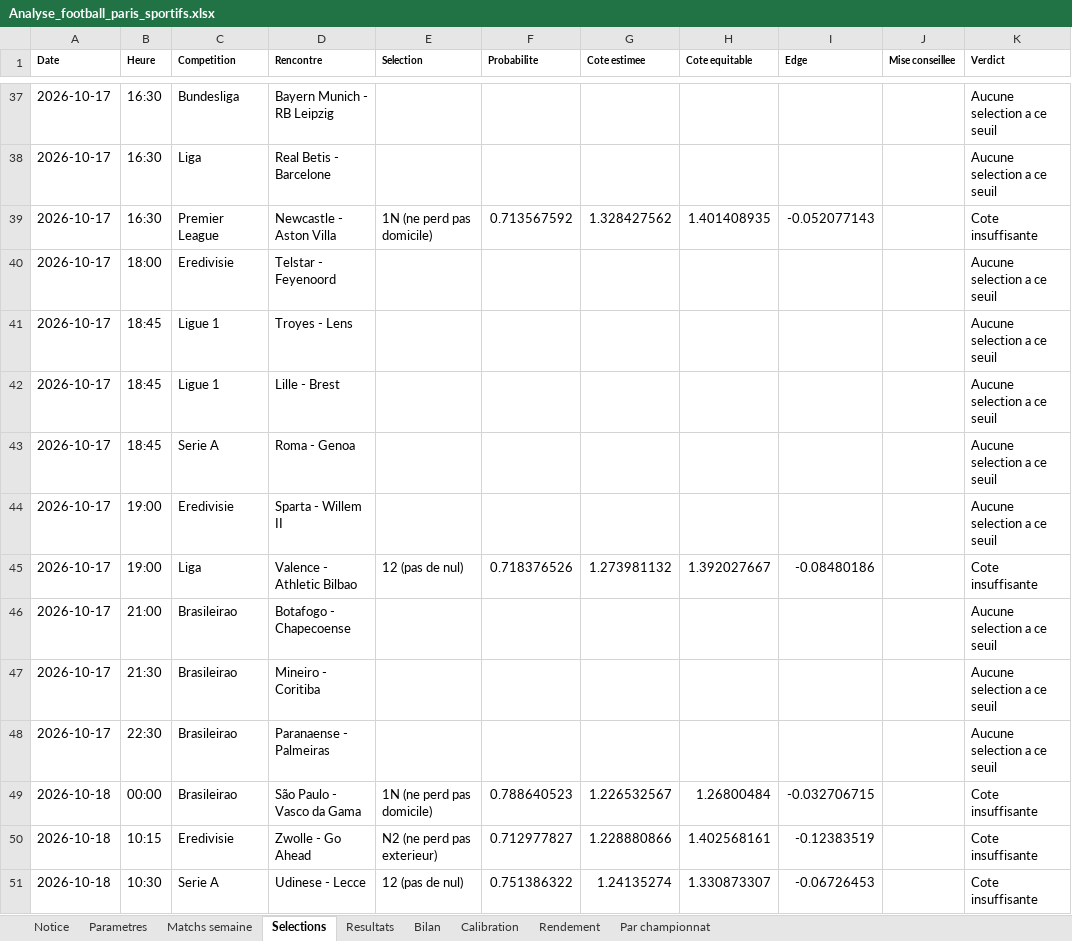
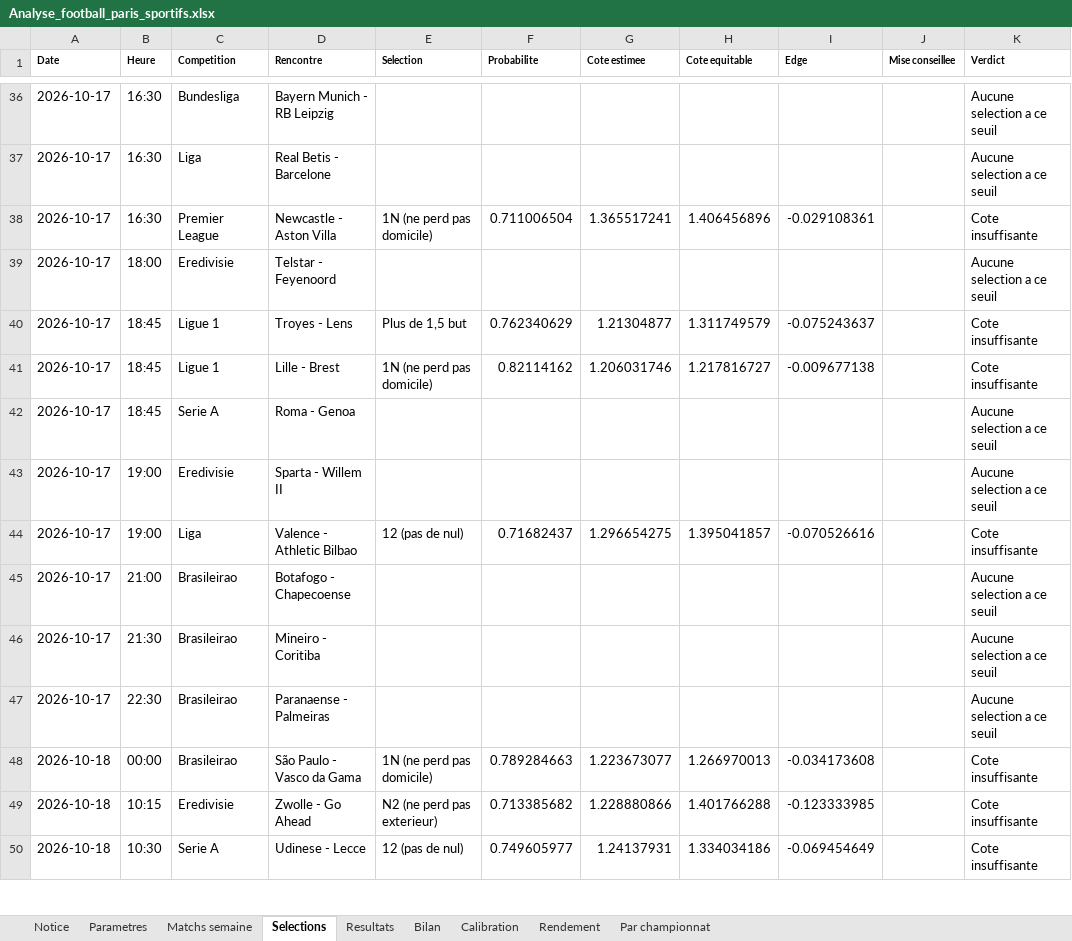
Before and after one commit to zoukeur971/analyse-foot, an Excel workbook: classeur/Analyse_football_paris_sportifs.xlsx, sheet Selections, drawn as a sheet; only a part is shown, gaps mark what is left out; values as stored, in another font and other column widths than the file's, no borders; addresses are those after the commit; the diff covers the shown part only; the diff names each change by its address in the sheet, - before the commit and + after, or states it on an @@ line.

```diff
--- a/classeur/Analyse_football_paris_sportifs.xlsx (sheet Selections)
+++ b/classeur/Analyse_football_paris_sportifs.xlsx (sheet Selections)
-F38 (Probabilite): 0.713567592
+F38 (Probabilite): 0.711006504
-G38 (Cote estimee): 1.328427562
+G38 (Cote estimee): 1.365517241
-H38 (Cote equitable): 1.401408935
+H38 (Cote equitable): 1.406456896
-I38 (Edge): -0.052077143
+I38 (Edge): -0.029108361
-E40 (Selection): (empty)
+E40 (Selection): Plus de 1,5 but
-F40 (Probabilite): (empty)
+F40 (Probabilite): 0.762340629
-G40 (Cote estimee): (empty)
+G40 (Cote estimee): 1.21304877
-H40 (Cote equitable): (empty)
+H40 (Cote equitable): 1.311749579
-I40 (Edge): (empty)
+I40 (Edge): -0.075243637
-K40:K41 (Verdict): Aucune selection a ce seuil
+K40:K41 (Verdict): Cote insuffisante
-E41 (Selection): (empty)
+E41 (Selection): 1N (ne perd pas domicile)
-F41 (Probabilite): (empty)
+F41 (Probabilite): 0.82114162
-G41 (Cote estimee): (empty)
+G41 (Cote estimee): 1.206031746
-H41 (Cote equitable): (empty)
+H41 (Cote equitable): 1.217816727
-I41 (Edge): (empty)
+I41 (Edge): -0.009677138
-F44 (Probabilite): 0.718376526
+F44 (Probabilite): 0.71682437
-G44 (Cote estimee): 1.273981132
+G44 (Cote estimee): 1.296654275
-H44 (Cote equitable): 1.392027667
+H44 (Cote equitable): 1.395041857
-I44 (Edge): -0.08480186
+I44 (Edge): -0.070526616
-F48 (Probabilite): 0.788640523
+F48 (Probabilite): 0.789284663
-G48 (Cote estimee): 1.226532567
+G48 (Cote estimee): 1.223673077
-H48 (Cote equitable): 1.26800484
+H48 (Cote equitable): 1.266970013
-I48 (Edge): -0.032706715
+I48 (Edge): -0.034173608
-F49 (Probabilite): 0.712977827
+F49 (Probabilite): 0.713385682
-H49 (Cote equitable): 1.402568161
+H49 (Cote equitable): 1.401766288
-I49 (Edge): -0.12383519
+I49 (Edge): -0.123333985
-F50 (Probabilite): 0.751386322
+F50 (Probabilite): 0.749605977
-G50 (Cote estimee): 1.24135274
+G50 (Cote estimee): 1.24137931
-H50 (Cote equitable): 1.330873307
+H50 (Cote equitable): 1.334034186
-I50 (Edge): -0.06726453
+I50 (Edge): -0.069454649
```
Also changed, not shown: 10 added rows, 1 removed row and 171 edited cells elsewhere in this sheet, sheet Matchs semaine, sheet Resultats, sheet Bilan, sheet Par championnat, sheet Calibration, sheet Notice, 1 more sheet, 6 other files.
